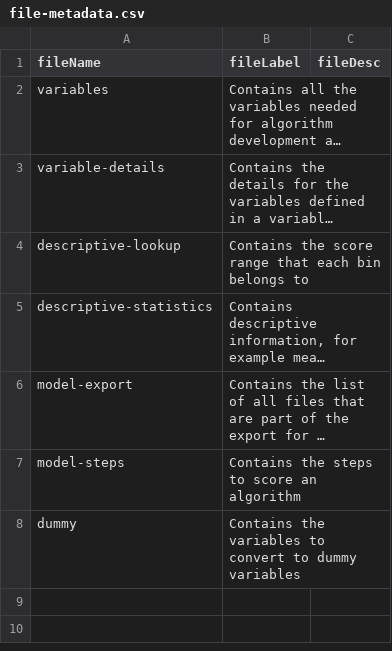
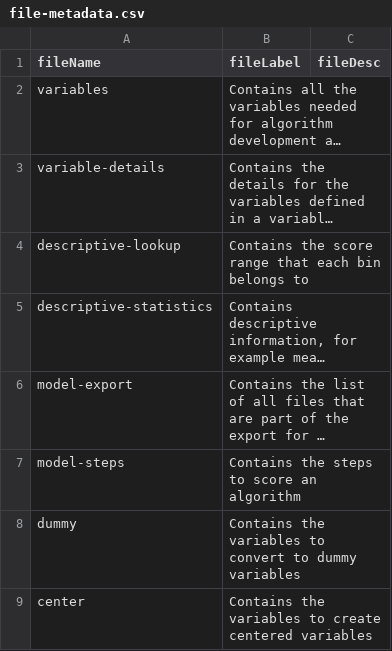
Before and after one commit to Big-Life-Lab/model-parameters, a CSV file: metadata/file-metadata.csv, drawn as a sheet; long unchanged cells end in ….

```diff
--- a/metadata/file-metadata.csv
+++ b/metadata/file-metadata.csv
@@ -8 +8,2 @@ model-steps,Contains the steps to score an algorithm,
 dummy,Contains the variables to convert to dummy variables,
+center,Contains the variables to create centered variables,
```
Also changed, not shown: metadata/column-metadata.csv.
